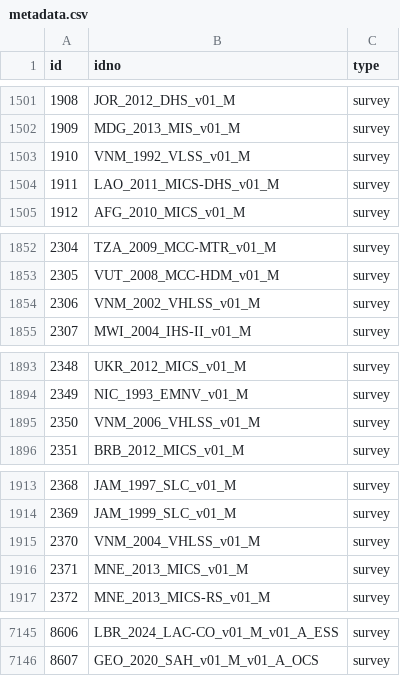
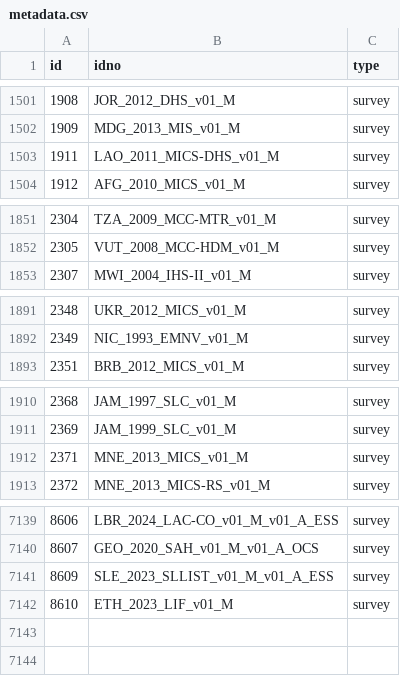
Before and after one commit to worldbank/mdl_collector, a CSV file: data/world_bank/metadata.csv, drawn as a sheet; only a part is shown, gaps mark what is left out; the diff covers the shown part only.

```diff
--- a/data/world_bank/metadata.csv
+++ b/data/world_bank/metadata.csv
@@ -1502,3 +1502,2 @@ id,idno,type
 1909,MDG_2013_MIS_v01_M,survey
-1910,VNM_1992_VLSS_v01_M,survey
 1911,LAO_2011_MICS-DHS_v01_M,survey
@@ -1853,3 +1852,2 @@ id,idno,type
 2305,VUT_2008_MCC-HDM_v01_M,survey
-2306,VNM_2002_VHLSS_v01_M,survey
 2307,MWI_2004_IHS-II_v01_M,survey
@@ -1894,3 +1892,2 @@ id,idno,type
 2349,NIC_1993_EMNV_v01_M,survey
-2350,VNM_2006_VHLSS_v01_M,survey
 2351,BRB_2012_MICS_v01_M,survey
@@ -1914,3 +1911,2 @@ id,idno,type
 2369,JAM_1999_SLC_v01_M,survey
-2370,VNM_2004_VHLSS_v01_M,survey
 2371,MNE_2013_MICS_v01_M,survey
@@ -7146 +7140,3 @@ id,idno,type
 8607,GEO_2020_SAH_v01_M_v01_A_OCS,survey
+8609,SLE_2023_SLLIST_v01_M_v01_A_ESS,survey
+8610,ETH_2023_LIF_v01_M,survey
```
Also changed, not shown: 2 removed rows elsewhere in this file, data/unhcr/metadata.csv, 1 other file.
